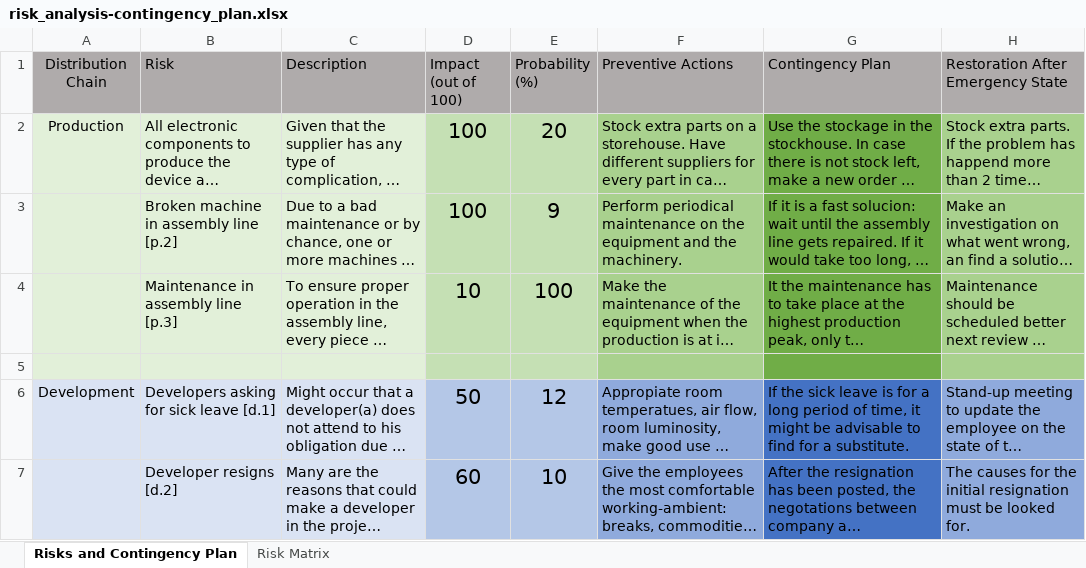
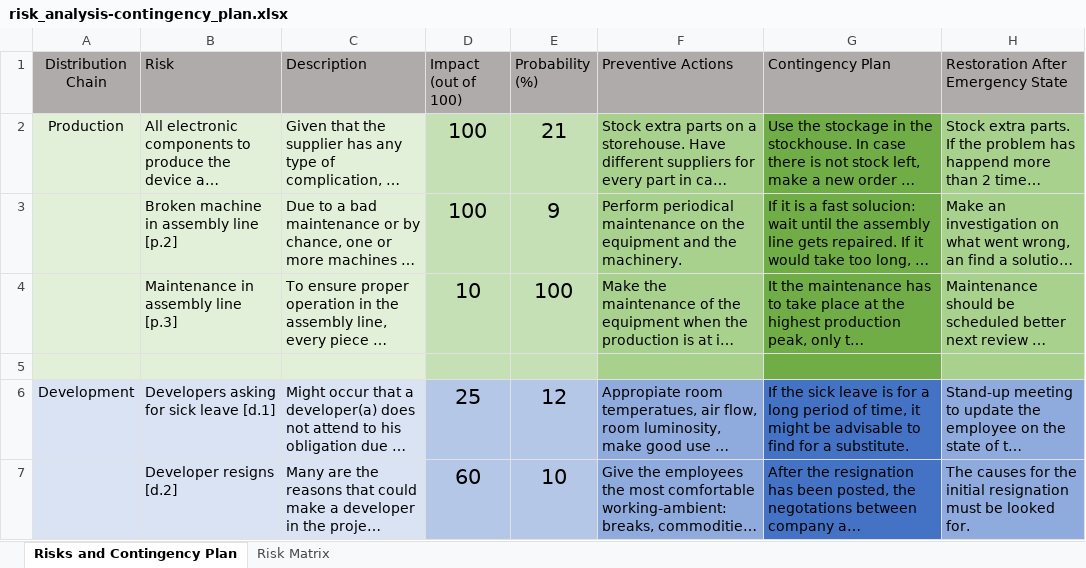
Before and after one commit to laurapm/eco-smart-pot, an Excel workbook: docs/source/risk_analysis-contingency_plan.xlsx, sheet Risks and Contingency Plan, drawn as a sheet; only a part is shown; long unchanged cells end in …; values as stored, in another font and other column widths than the file's, no borders; the diff covers the shown part only; the diff names each change by its address in the sheet, - before the commit and + after, or states it on an @@ line.

Commit message:
Risk Matrix

```diff
--- a/docs/source/risk_analysis-contingency_plan.xlsx (sheet Risks and Contingency Plan)
+++ b/docs/source/risk_analysis-contingency_plan.xlsx (sheet Risks and Contingency Plan)
-E2 (Probability (%)): 20
+E2 (Probability (%)): 21
-D6 (Impact (out of 100)): 50
+D6 (Impact (out of 100)): 25
```
Also changed, not shown: 3 added rows and 8 edited cells elsewhere in this sheet, sheet Risk Matrix.
